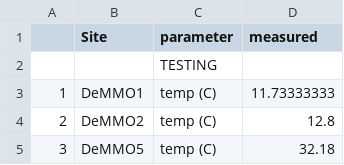
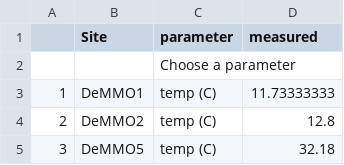
Before and after one commit to CaitlinCasar/DeMMO_Shiny, a CSV file: DeMMO_Geochem/geochem_averages_long.csv, drawn as a sheet; only a part is shown.

Commit message:
parameter menu

```diff
--- a/DeMMO_Geochem/geochem_averages_long.csv
+++ b/DeMMO_Geochem/geochem_averages_long.csv
@@ -1,3 +1,3 @@
 ,Site,parameter,measured
-,,TESTING,
+,,Choose a parameter,
 1,DeMMO1,temp (C),11.73333333
```
